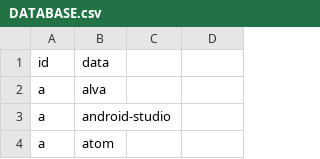
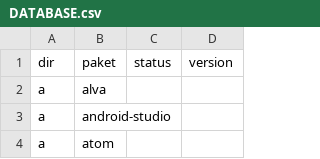
Before and after one commit to xentaoslinux/pemaketan, a CSV file: packages/import/DATABASE.csv, drawn as a sheet; only a part is shown.

```diff
--- a/packages/import/DATABASE.csv
+++ b/packages/import/DATABASE.csv
@@ -1,2 +1,2 @@
-id,data
+dir,paket,status,version
 a,alva
```
Also changed, not shown: 1 other file.
